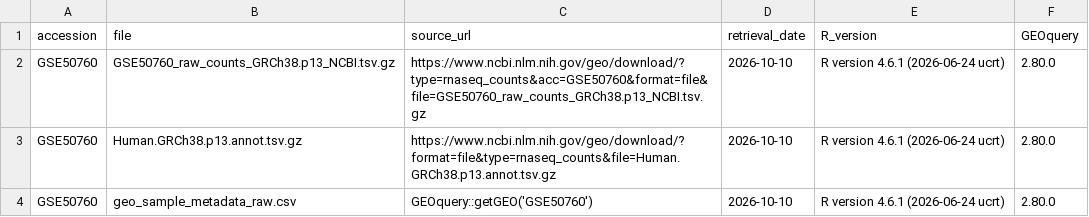
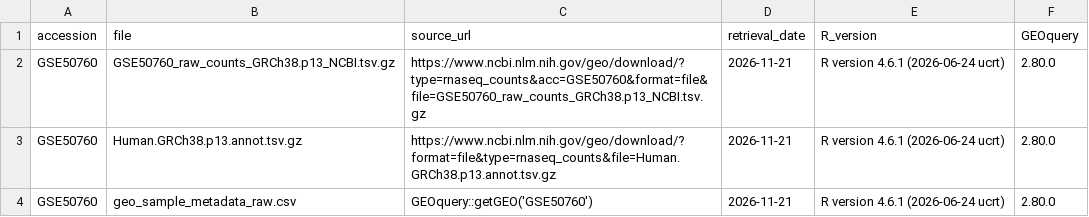
Before and after one commit to MALEK9639/drugit-rnaseq, a CSV file: metadata/retrieval_log.csv, drawn as a sheet.

```diff
--- a/metadata/retrieval_log.csv
+++ b/metadata/retrieval_log.csv
@@ -1,4 +1,4 @@
 "accession","file","source_url","retrieval_date","R_version","GEOquery"
-"GSE50760","GSE50760_raw_counts_GRCh38.p13_NCBI.tsv.gz","https://www.ncbi.nlm.nih.gov/geo/download/?type=rnaseq_counts&acc=GSE50760&format=file&file=GSE50760_raw_counts_GRCh38.p13_NCBI.tsv.gz","2026-10-10","R version 4.6.1 (2026-06-24 ucrt)","2.80.0"
-"GSE50760","Human.GRCh38.p13.annot.tsv.gz","https://www.ncbi.nlm.nih.gov/geo/download/?format=file&type=rnaseq_counts&file=Human.GRCh38.p13.annot.tsv.gz","2026-10-10","R version 4.6.1 (2026-06-24 ucrt)","2.80.0"
-"GSE50760","geo_sample_metadata_raw.csv","GEOquery::getGEO('GSE50760')","2026-10-10","R version 4.6.1 (2026-06-24 ucrt)","2.80.0"
+"GSE50760","GSE50760_raw_counts_GRCh38.p13_NCBI.tsv.gz","https://www.ncbi.nlm.nih.gov/geo/download/?type=rnaseq_counts&acc=GSE50760&format=file&file=GSE50760_raw_counts_GRCh38.p13_NCBI.tsv.gz","2026-11-21","R version 4.6.1 (2026-06-24 ucrt)","2.80.0"
+"GSE50760","Human.GRCh38.p13.annot.tsv.gz","https://www.ncbi.nlm.nih.gov/geo/download/?format=file&type=rnaseq_counts&file=Human.GRCh38.p13.annot.tsv.gz","2026-11-21","R version 4.6.1 (2026-06-24 ucrt)","2.80.0"
+"GSE50760","geo_sample_metadata_raw.csv","GEOquery::getGEO('GSE50760')","2026-11-21","R version 4.6.1 (2026-06-24 ucrt)","2.80.0"
```
Also changed, not shown: results/go_bp_down_in_tumor.csv, results/go_bp_up_in_tumor.csv, 22 other files.
